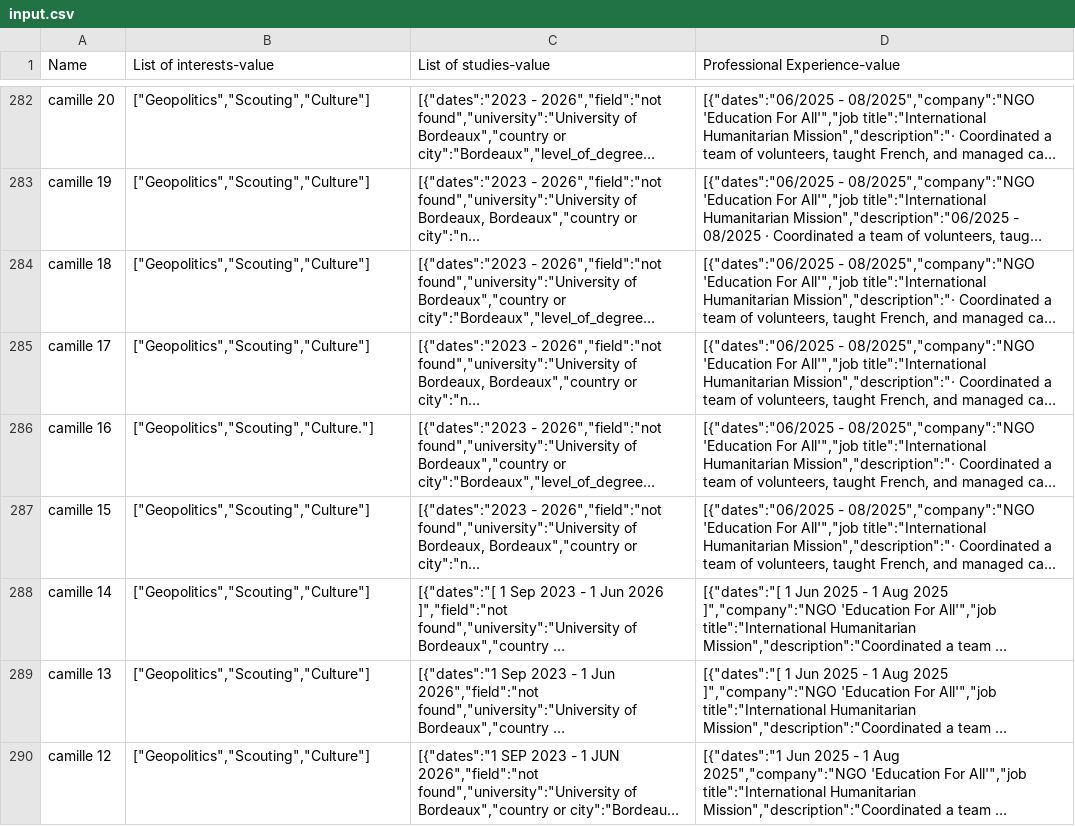
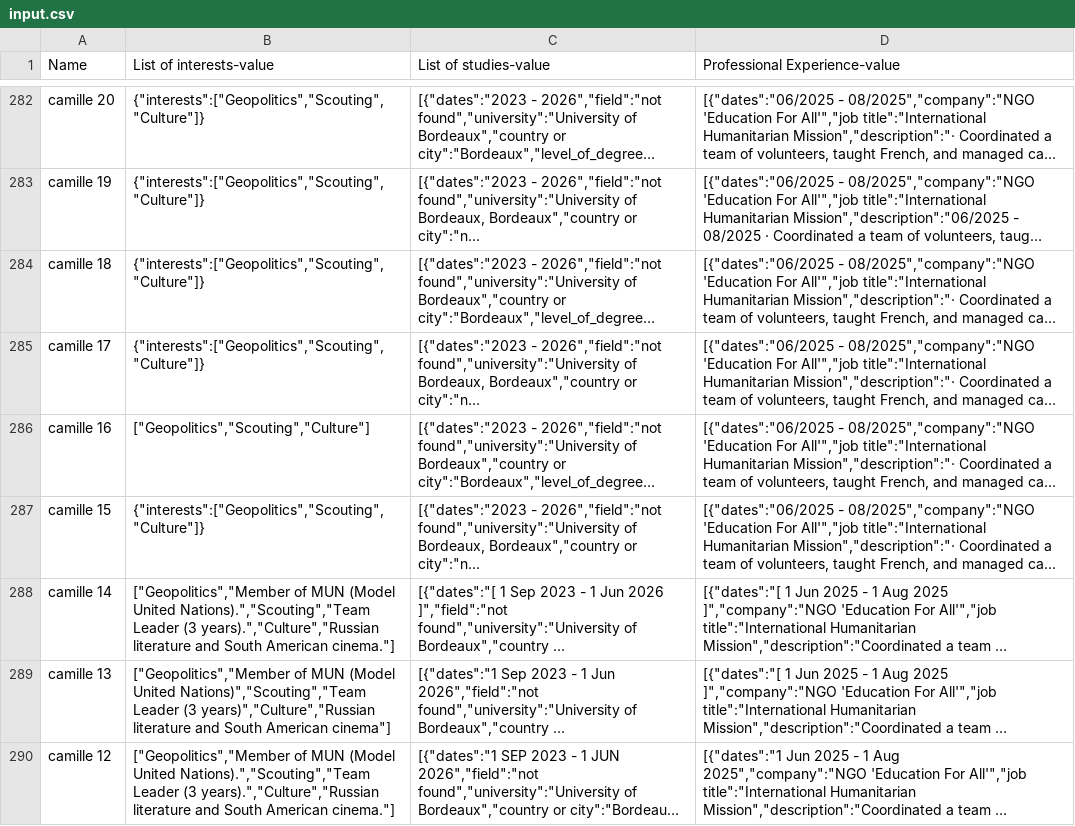
Before and after one commit to Lau-1/semantikmatch_biais, a CSV file: Analyse_forme_CV/Audit_forme/input.csv, drawn as a sheet; only a part is shown, gaps mark what is left out; long unchanged cells end in …; the diff covers the shown part only; the diff names each change by its address in the sheet, - before the commit and + after, or states it on an @@ line.

```diff
--- a/Analyse_forme_CV/Audit_forme/input.csv
+++ b/Analyse_forme_CV/Audit_forme/input.csv
-B282:B285 (List of interests-value): ["Geopolitics","Scouting","Culture"]
+B282:B285 (List of interests-value): {"interests":["Geopolitics","Scouting","Culture"]}
-B286 (List of interests-value): ["Geopolitics","Scouting","Culture."]
+B286 (List of interests-value): ["Geopolitics","Scouting","Culture"]
-B287 (List of interests-value): ["Geopolitics","Scouting","Culture"]
+B287 (List of interests-value): {"interests":["Geopolitics","Scouting","Culture"]}
-B288 (List of interests-value): ["Geopolitics","Scouting","Culture"]
+B288 (List of interests-value): ["Geopolitics","Member of MUN (Model United Nations).","Scouting","Team Leader (3 years).","Culture","Russian literature and South American cinema."]
-B289 (List of interests-value): ["Geopolitics","Scouting","Culture"]
+B289 (List of interests-value): ["Geopolitics","Member of MUN (Model United Nations)","Scouting","Team Leader (3 years)","Culture","Russian literature and South American cinema"]
-B290 (List of interests-value): ["Geopolitics","Scouting","Culture"]
+B290 (List of interests-value): ["Geopolitics","Member of MUN (Model United Nations).","Scouting","Team Leader (3 years).","Culture","Russian literature and South American cinema."]
```
Also changed, not shown: 74 edited cells elsewhere in this file, Analyse_forme_CV/Audit_forme/audit_formats.csv, Analyse_forme_CV/Audit_forme/audit_personnes.csv, 3 other files.
